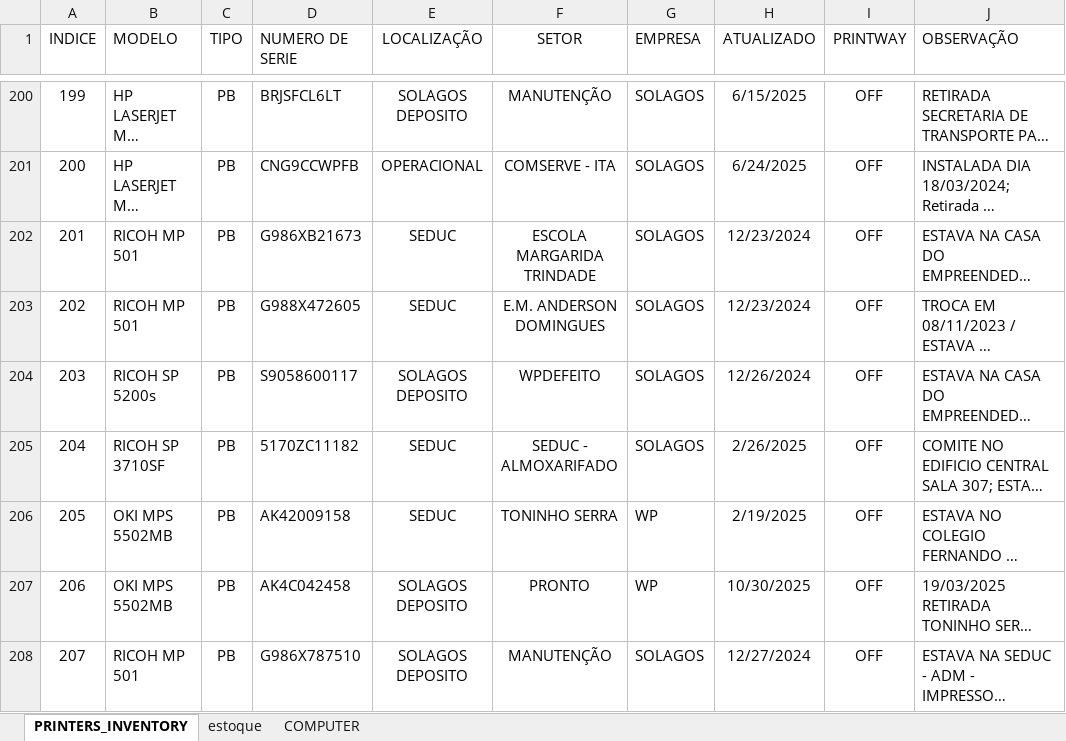
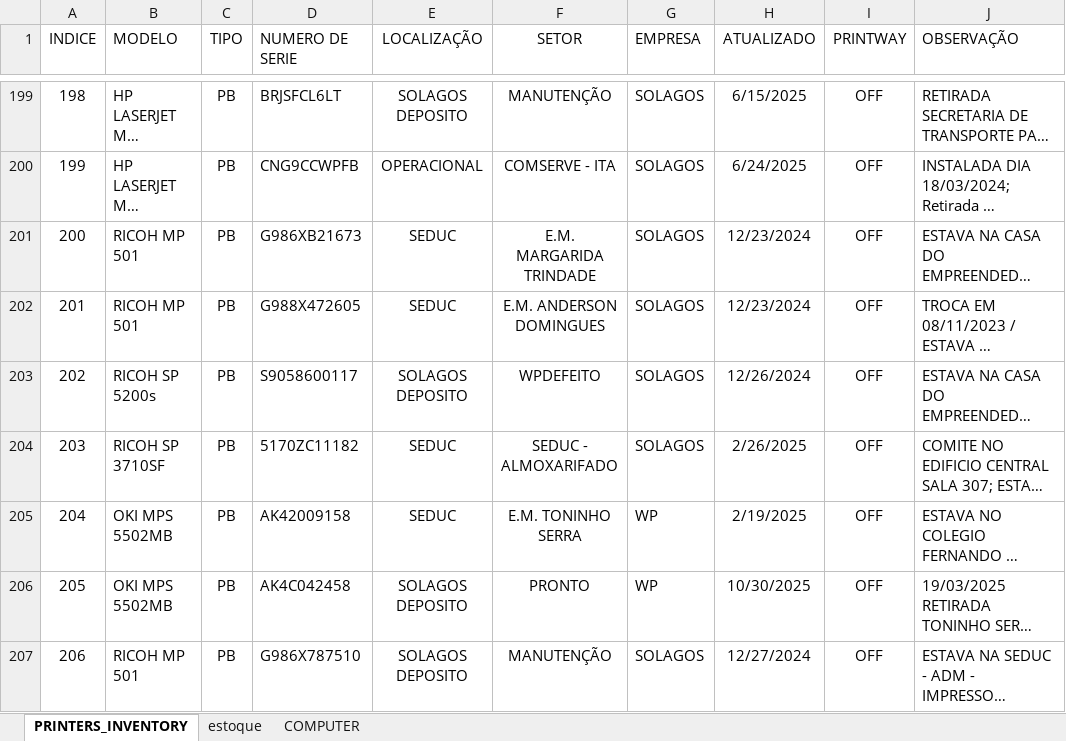
Before and after one commit to flavio-foa-dev/excel, an Excel workbook: data_printer.xlsx, sheet PRINTERS_INVENTORY, drawn as a sheet; only a part is shown, gaps mark what is left out; long unchanged cells end in …; values as stored, in another font and other column widths than the file's, no borders; conditional formats and table styles not drawn; addresses are those after the commit; the diff covers the shown part only; the diff names each change by its address in the sheet, - before the commit and + after, or states it on an @@ line.

```diff
--- a/data_printer.xlsx (sheet PRINTERS_INVENTORY)
+++ b/data_printer.xlsx (sheet PRINTERS_INVENTORY)
@@ column A (INDICE) renumbered from row 5 down @@
-F201 (SETOR): ESCOLA MARGARIDA TRINDADE
+F201 (SETOR): E.M. MARGARIDA TRINDADE
-F205 (SETOR): TONINHO SERRA
+F205 (SETOR): E.M. TONINHO SERRA
```
Also changed, not shown: 1 removed row and 17 edited cells elsewhere in this sheet.
